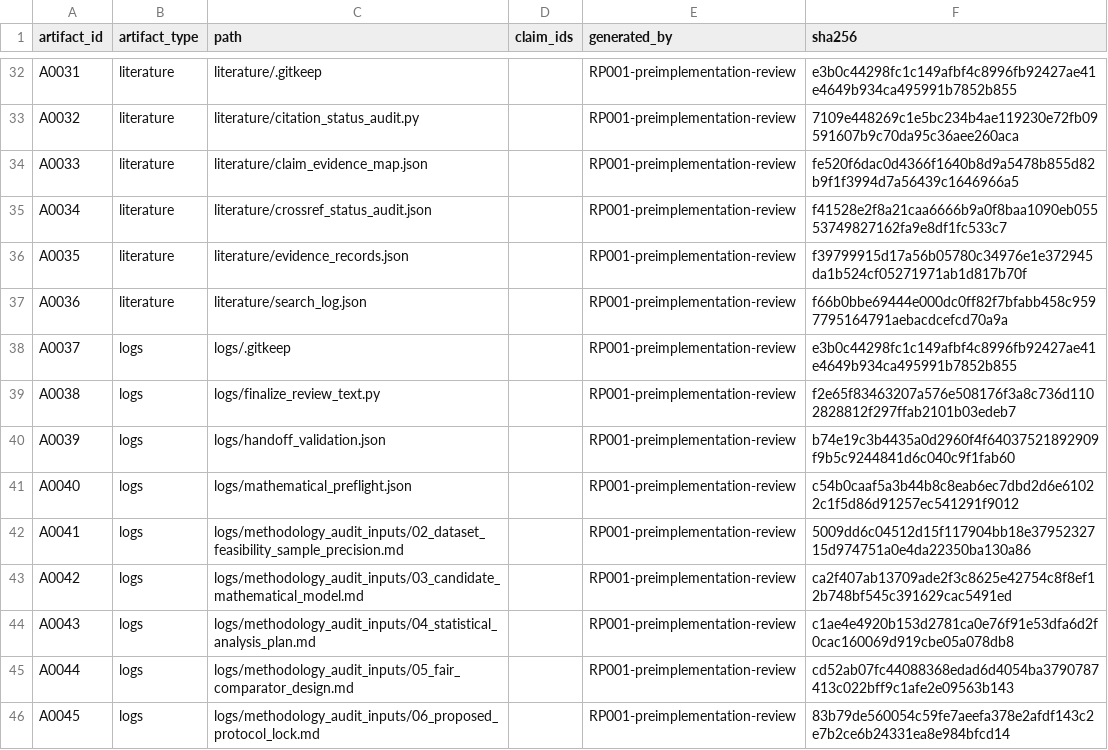
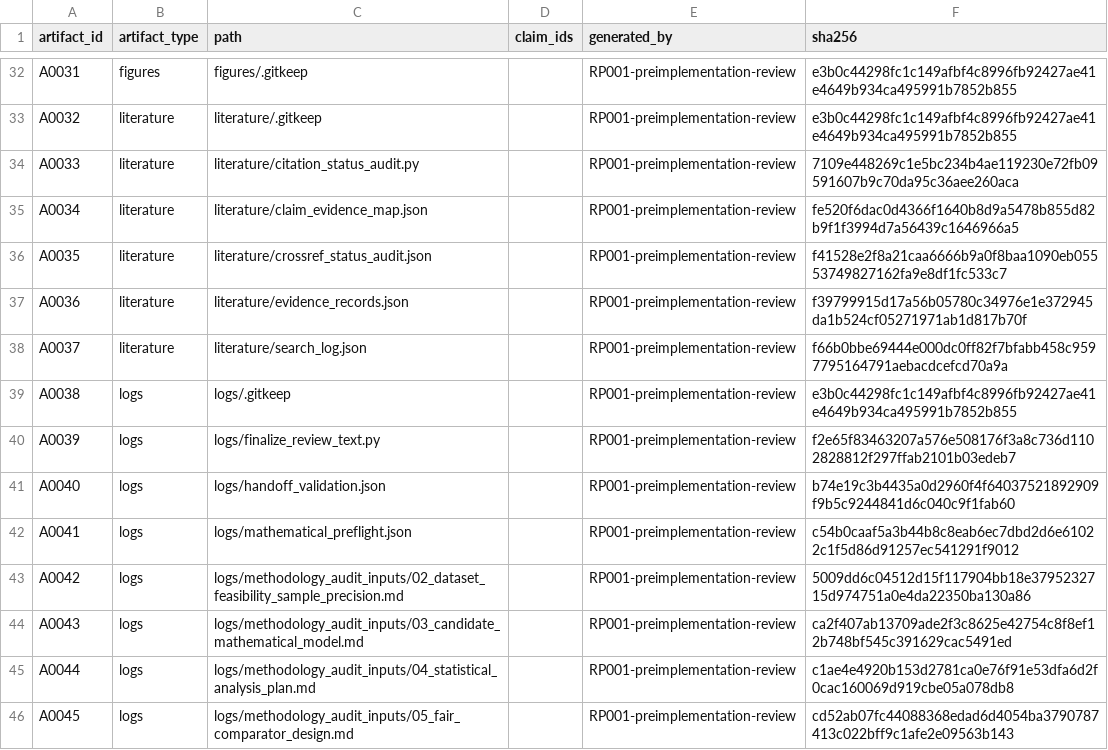
Before and after one commit to mrraihan29/RP-001_Bayesian_RUL_Reliability, a CSV file: research/artifact_map.csv, drawn as a sheet; only a part is shown, gaps mark what is left out; the diff covers the shown part only; the diff names each change by its address in the sheet, - before the commit and + after, or states it on an @@ line.

Commit message:
chore: preserve review hashes and snapshot provenance

```diff
--- a/research/artifact_map.csv
+++ b/research/artifact_map.csv
-B32 (artifact_type): literature
+B32 (artifact_type): figures
-C32 (path): literature/.gitkeep
+C32 (path): figures/.gitkeep
-C33 (path): literature/citation_status_audit.py
+C33 (path): literature/.gitkeep
-F33 (sha256): 7109e448269c1e5bc234b4ae119230e72fb09591607b9c70da95c36aee260aca
+F33 (sha256): e3b0c44298fc1c149afbf4c8996fb92427ae41e4649b934ca495991b7852b855
-C34 (path): literature/claim_evidence_map.json
+C34 (path): literature/citation_status_audit.py
-F34 (sha256): fe520f6dac0d4366f1640b8d9a5478b855d82b9f1f3994d7a56439c1646966a5
+F34 (sha256): 7109e448269c1e5bc234b4ae119230e72fb09591607b9c70da95c36aee260aca
-C35 (path): literature/crossref_status_audit.json
+C35 (path): literature/claim_evidence_map.json
-F35 (sha256): f41528e2f8a21caa6666b9a0f8baa1090eb05553749827162fa9e8df1fc533c7
+F35 (sha256): fe520f6dac0d4366f1640b8d9a5478b855d82b9f1f3994d7a56439c1646966a5
-C36 (path): literature/evidence_records.json
+C36 (path): literature/crossref_status_audit.json
-F36 (sha256): f39799915d17a56b05780c34976e1e372945da1b524cf05271971ab1d817b70f
+F36 (sha256): f41528e2f8a21caa6666b9a0f8baa1090eb05553749827162fa9e8df1fc533c7
-C37 (path): literature/search_log.json
+C37 (path): literature/evidence_records.json
-F37 (sha256): f66b0bbe69444e000dc0ff82f7bfabb458c9597795164791aebacdcefcd70a9a
+F37 (sha256): f39799915d17a56b05780c34976e1e372945da1b524cf05271971ab1d817b70f
-B38 (artifact_type): logs
+B38 (artifact_type): literature
-C38 (path): logs/.gitkeep
+C38 (path): literature/search_log.json
-F38 (sha256): e3b0c44298fc1c149afbf4c8996fb92427ae41e4649b934ca495991b7852b855
+F38 (sha256): f66b0bbe69444e000dc0ff82f7bfabb458c9597795164791aebacdcefcd70a9a
-C39 (path): logs/finalize_review_text.py
+C39 (path): logs/.gitkeep
-F39 (sha256): f2e65f83463207a576e508176f3a8c736d1102828812f297ffab2101b03edeb7
+F39 (sha256): e3b0c44298fc1c149afbf4c8996fb92427ae41e4649b934ca495991b7852b855
-C40 (path): logs/handoff_validation.json
+C40 (path): logs/finalize_review_text.py
-F40 (sha256): b74e19c3b4435a0d2960f4f64037521892909f9b5c9244841d6c040c9f1fab60
+F40 (sha256): f2e65f83463207a576e508176f3a8c736d1102828812f297ffab2101b03edeb7
-C41 (path): logs/mathematical_preflight.json
+C41 (path): logs/handoff_validation.json
-F41 (sha256): c54b0caaf5a3b44b8c8eab6ec7dbd2d6e61022c1f5d86d91257ec541291f9012
+F41 (sha256): b74e19c3b4435a0d2960f4f64037521892909f9b5c9244841d6c040c9f1fab60
-C42 (path): logs/methodology_audit_inputs/02_dataset_feasibility_sample_precision.md
+C42 (path): logs/mathematical_preflight.json
-F42 (sha256): 5009dd6c04512d15f117904bb18e3795232715d974751a0e4da22350ba130a86
+F42 (sha256): c54b0caaf5a3b44b8c8eab6ec7dbd2d6e61022c1f5d86d91257ec541291f9012
-C43 (path): logs/methodology_audit_inputs/03_candidate_mathematical_model.md
+C43 (path): logs/methodology_audit_inputs/02_dataset_feasibility_sample_precision.md
-F43 (sha256): ca2f407ab13709ade2f3c8625e42754c8f8ef12b748bf545c391629cac5491ed
+F43 (sha256): 5009dd6c04512d15f117904bb18e3795232715d974751a0e4da22350ba130a86
-C44 (path): logs/methodology_audit_inputs/04_statistical_analysis_plan.md
+C44 (path): logs/methodology_audit_inputs/03_candidate_mathematical_model.md
-F44 (sha256): c1ae4e4920b153d2781ca0e76f91e53dfa6d2f0cac160069d919cbe05a078db8
+F44 (sha256): ca2f407ab13709ade2f3c8625e42754c8f8ef12b748bf545c391629cac5491ed
-C45 (path): logs/methodology_audit_inputs/05_fair_comparator_design.md
+C45 (path): logs/methodology_audit_inputs/04_statistical_analysis_plan.md
-F45 (sha256): cd52ab07fc44088368edad6d4054ba3790787413c022bff9c1afe2e09563b143
+F45 (sha256): c1ae4e4920b153d2781ca0e76f91e53dfa6d2f0cac160069d919cbe05a078db8
-C46 (path): logs/methodology_audit_inputs/06_proposed_protocol_lock.md
+C46 (path): logs/methodology_audit_inputs/05_fair_comparator_design.md
-F46 (sha256): 83b79de560054c59fe7aeefa378e2afdf143c2e7b2ce6b24331ea8e984bfcd14
+F46 (sha256): cd52ab07fc44088368edad6d4054ba3790787413c022bff9c1afe2e09563b143
```
Also changed, not shown: 2 added rows and 121 edited cells elsewhere in this file, research/claim_ledger.csv, research/literature_ledger.csv, 32 other files.
